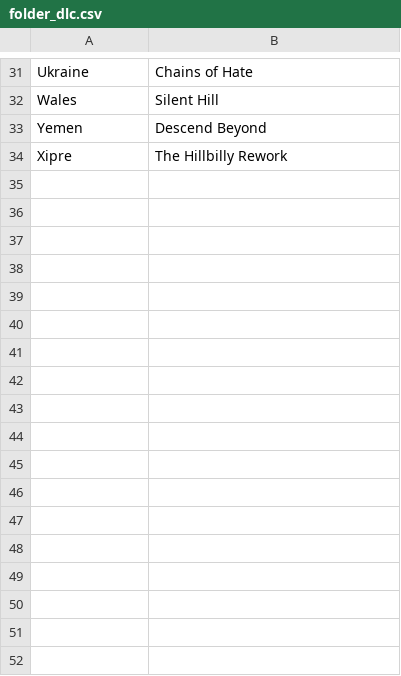
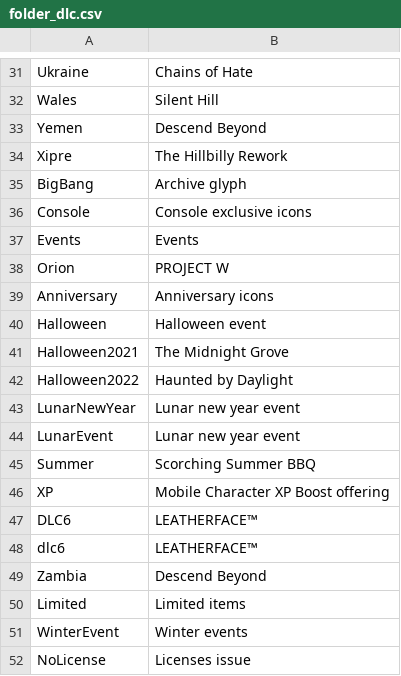
Before and after one commit to ray1997/DeadByDaylightIconInfo, a CSV file: IconInfo/Resource/folder_dlc.csv, drawn as a sheet; only a part is shown, gaps mark what is left out.

Commit message:
More folders info lowercase letters search version bump

```diff
--- a/IconInfo/Resource/folder_dlc.csv
+++ b/IconInfo/Resource/folder_dlc.csv
@@ -34 +34,19 @@ Yemen,Descend Beyond
 Xipre,The Hillbilly Rework
+BigBang,Archive glyph
+Console,Console exclusive icons
+Events,Events
+Orion,PROJECT W
+Anniversary,Anniversary icons
+Halloween,Halloween event
+Halloween2021,The Midnight Grove
+Halloween2022,Haunted by Daylight
+LunarNewYear,Lunar new year event
+LunarEvent,Lunar new year event
+Summer,Scorching Summer BBQ
+XP,Mobile Character XP Boost offering
+DLC6,LEATHERFACE™
+dlc6,LEATHERFACE™
+Zambia,Descend Beyond
+Limited,Limited items
+WinterEvent,Winter events
+NoLicense,Licenses issue
```
Also changed, not shown: IconInfo/Resource/folder.csv, 3 other files.
